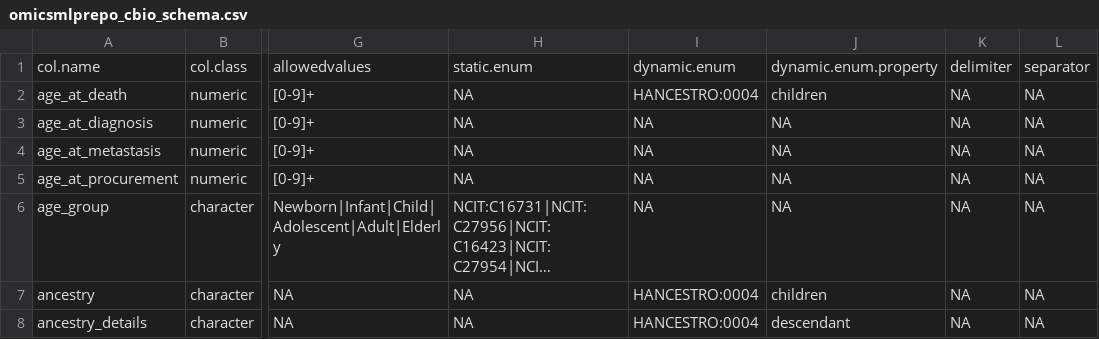
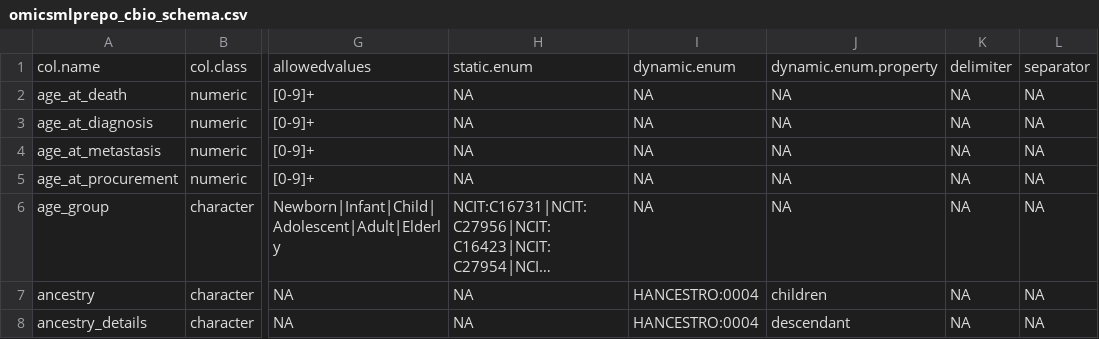
Before and after one commit to shbrief/MetaHarmonizerSchemaRegistry, a CSV file: schema/omicsmlrepo_cbio/omicsmlprepo_cbio_schema.csv, drawn as a sheet; only a part is shown, gaps mark what is left out; long unchanged cells end in …; the diff covers the shown part only; the diff names each change by its address in the sheet, - before the commit and + after, or states it on an @@ line.

```diff
--- a/schema/omicsmlrepo_cbio/omicsmlprepo_cbio_schema.csv
+++ b/schema/omicsmlrepo_cbio/omicsmlprepo_cbio_schema.csv
-I2: HANCESTRO:0004
+I2: NA
-J2: children
+J2: NA
```
Also changed, not shown: 26 edited cells elsewhere in this file, schema/curatedmetagenomicdata/cmd_schema.csv, 3 other files.
